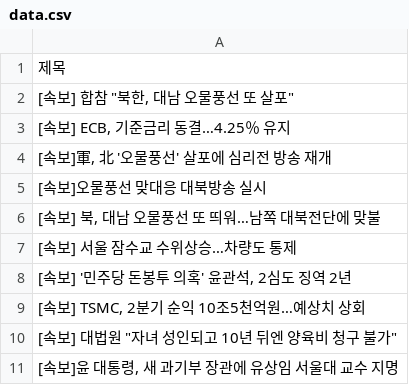
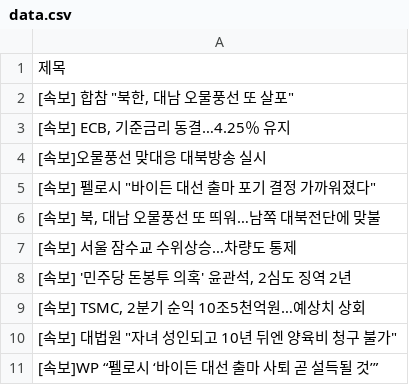
Before and after one commit to Jun02da/git_action_exam, a CSV file: data.csv, drawn as a sheet.

Commit message:
exam commit

```diff
--- a/data.csv
+++ b/data.csv
@@ -3,4 +3,4 @@
 "[속보] ECB, 기준금리 동결…4.25％ 유지"
-"[속보]軍, 北 '오물풍선' 살포에 심리전 방송 재개"
 [속보]오물풍선 맞대응 대북방송 실시
+"[속보] 펠로시 ""바이든 대선 출마 포기 결정 가까워졌다"""
 "[속보] 북, 대남 오물풍선 또 띄워…남쪽 대북전단에 맞불"
@@ -10,2 +10,2 @@
 "[속보] 대법원 ""자녀 성인되고 10년 뒤엔 양육비 청구 불가"""
-"[속보]윤 대통령, 새 과기부 장관에 유상임 서울대 교수 지명"
+[속보]WP “펠로시 ‘바이든 대선 출마 사퇴 곧 설득될 것’”
```
